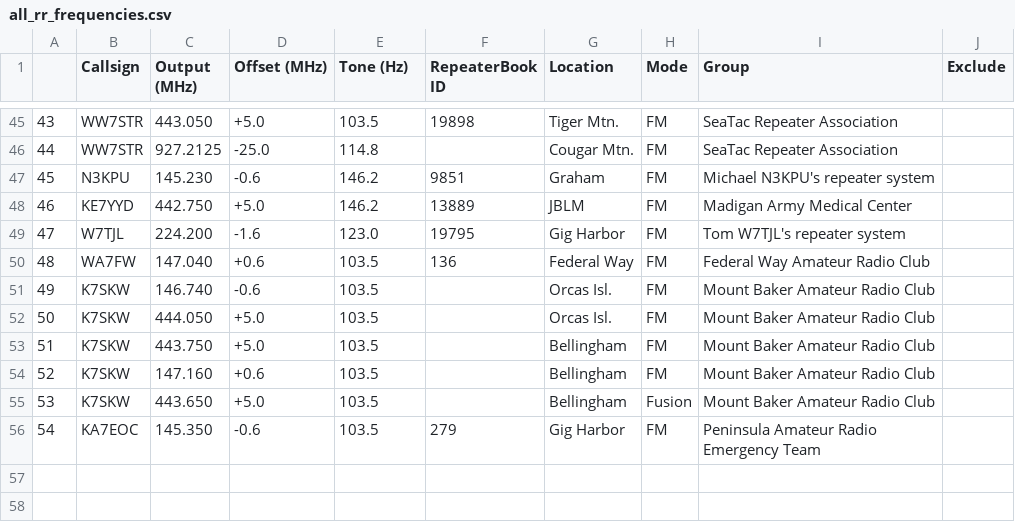
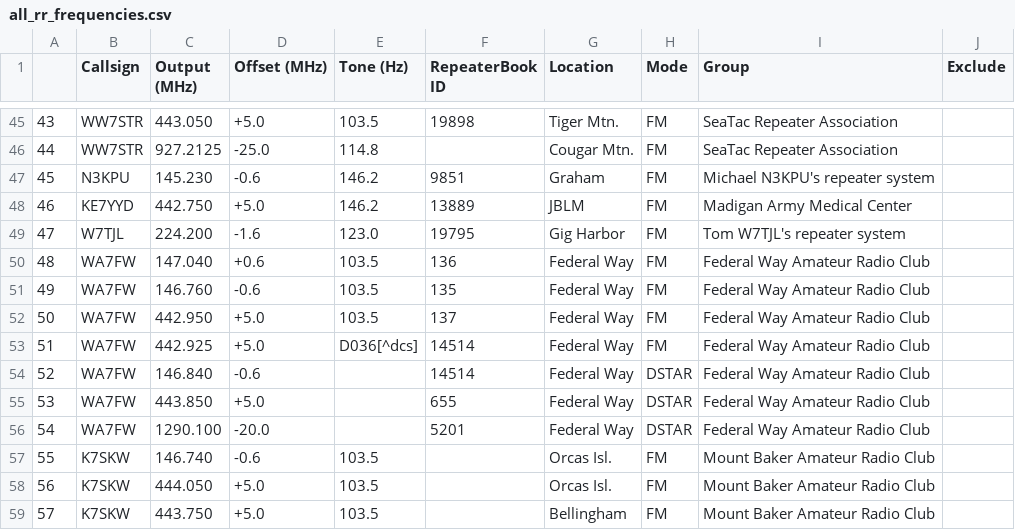
Before and after one commit to QCaudron/repeater_roundabout, a CSV file: assets/programming_files/all_rr_frequencies.csv, drawn as a sheet; only a part is shown, gaps mark what is left out; the shorter side is filled out with more unchanged rows; addresses are those after the commit; the diff names each change by its address in the sheet, - before the commit and + after, or states it on an @@ line.

Commit message:
FWARC other repeaters

```diff
--- a/assets/programming_files/all_rr_frequencies.csv
+++ b/assets/programming_files/all_rr_frequencies.csv
+row 51: 49 | WA7FW | 146.760 | -0.6 | 103.5 | 135 | Federal Way | FM | Federal Way Amateur Radio Club
+row 52: 50 | WA7FW | 442.950 | +5.0 | 103.5 | 137 | Federal Way | FM | Federal Way Amateur Radio Club
+row 53: 51 | WA7FW | 442.925 | +5.0 | D036[^dcs] | 14514 | Federal Way | FM | Federal Way Amateur Radio Club
+row 54: 52 | WA7FW | 146.840 | -0.6 |  | 14514 | Federal Way | DSTAR | Federal Way Amateur Radio Club
+row 55: 53 | WA7FW | 443.850 | +5.0 |  | 655 | Federal Way | DSTAR | Federal Way Amateur Radio Club
+row 56: 54 | WA7FW | 1290.100 | -20.0 |  | 5201 | Federal Way | DSTAR | Federal Way Amateur Radio Club
@@ column A renumbered from row 57 down @@
```
Also changed, not shown: assets/programming_files/d878-scanlist.csv, assets/programming_files/d878.csv, 9 other files.
